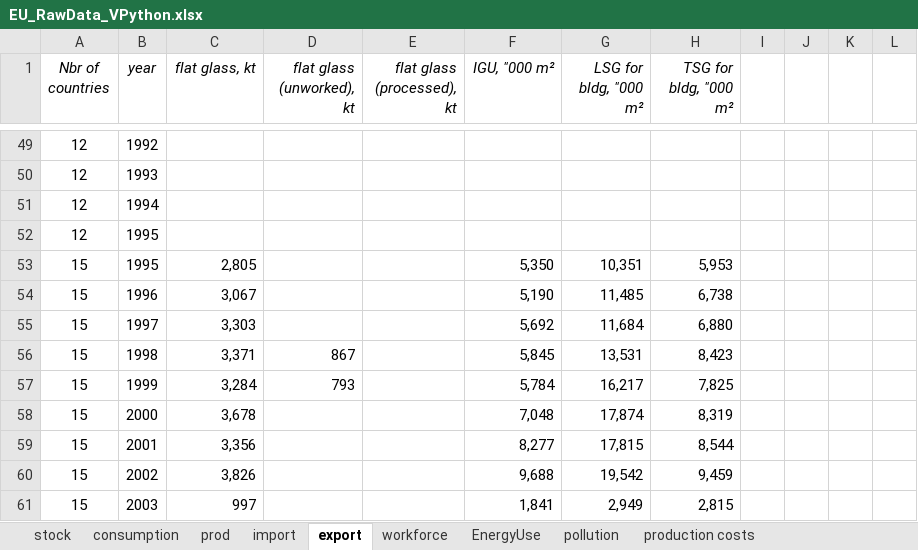
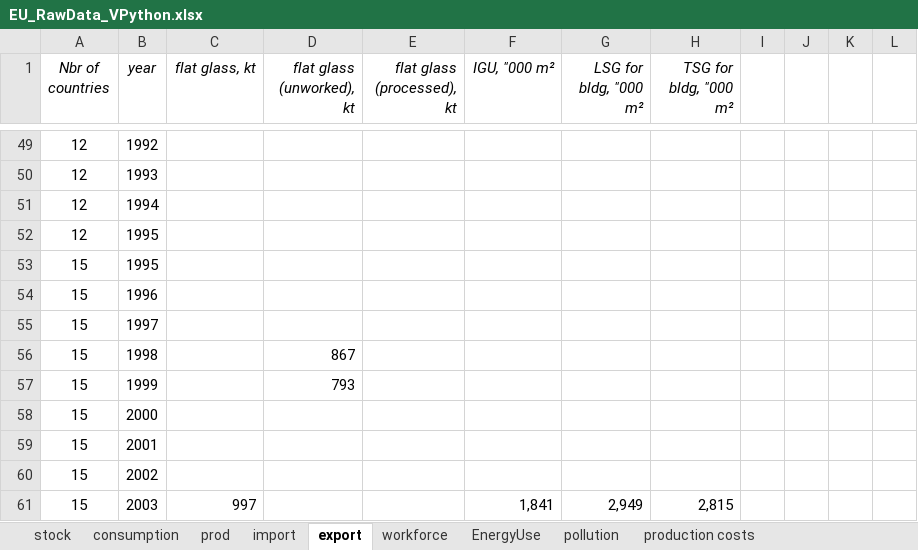
Before and after one commit to JeanSouv/01_MFA_GlassIndustry, an Excel workbook: RawData/EU_RawData_VPython.xlsx, sheet export, drawn as a sheet; only a part is shown, gaps mark what is left out; values as stored, in another font and other column widths than the file's, no borders; the diff covers the shown part only; the diff names each change by its address in the sheet, - before the commit and + after, or states it on an @@ line.

```diff
--- a/RawData/EU_RawData_VPython.xlsx (sheet export)
+++ b/RawData/EU_RawData_VPython.xlsx (sheet export)
-C53 (flat glass, kt): 2,805
+C53 (flat glass, kt): (empty)
-F53 (IGU, "000 m²): 5,350
+F53 (IGU, "000 m²): (empty)
-G53 (LSG for bldg, "000 m²): 10,351
+G53 (LSG for bldg, "000 m²): (empty)
-H53 (TSG for bldg, "000 m²): 5,953
+H53 (TSG for bldg, "000 m²): (empty)
-C54 (flat glass, kt): 3,067
+C54 (flat glass, kt): (empty)
-F54 (IGU, "000 m²): 5,190
+F54 (IGU, "000 m²): (empty)
-G54 (LSG for bldg, "000 m²): 11,485
+G54 (LSG for bldg, "000 m²): (empty)
-H54 (TSG for bldg, "000 m²): 6,738
+H54 (TSG for bldg, "000 m²): (empty)
-C55 (flat glass, kt): 3,303
+C55 (flat glass, kt): (empty)
-F55 (IGU, "000 m²): 5,692
+F55 (IGU, "000 m²): (empty)
-G55 (LSG for bldg, "000 m²): 11,684
+G55 (LSG for bldg, "000 m²): (empty)
-H55 (TSG for bldg, "000 m²): 6,880
+H55 (TSG for bldg, "000 m²): (empty)
-C56 (flat glass, kt): 3,371
+C56 (flat glass, kt): (empty)
-F56 (IGU, "000 m²): 5,845
+F56 (IGU, "000 m²): (empty)
-G56 (LSG for bldg, "000 m²): 13,531
+G56 (LSG for bldg, "000 m²): (empty)
-H56 (TSG for bldg, "000 m²): 8,423
+H56 (TSG for bldg, "000 m²): (empty)
-C57 (flat glass, kt): 3,284
+C57 (flat glass, kt): (empty)
-F57 (IGU, "000 m²): 5,784
+F57 (IGU, "000 m²): (empty)
-G57 (LSG for bldg, "000 m²): 16,217
+G57 (LSG for bldg, "000 m²): (empty)
-H57 (TSG for bldg, "000 m²): 7,825
+H57 (TSG for bldg, "000 m²): (empty)
-C58 (flat glass, kt): 3,678
+C58 (flat glass, kt): (empty)
-F58 (IGU, "000 m²): 7,048
+F58 (IGU, "000 m²): (empty)
-G58 (LSG for bldg, "000 m²): 17,874
+G58 (LSG for bldg, "000 m²): (empty)
-H58 (TSG for bldg, "000 m²): 8,319
+H58 (TSG for bldg, "000 m²): (empty)
-C59 (flat glass, kt): 3,356
+C59 (flat glass, kt): (empty)
-F59 (IGU, "000 m²): 8,277
+F59 (IGU, "000 m²): (empty)
-G59 (LSG for bldg, "000 m²): 17,815
+G59 (LSG for bldg, "000 m²): (empty)
-H59 (TSG for bldg, "000 m²): 8,544
+H59 (TSG for bldg, "000 m²): (empty)
-C60 (flat glass, kt): 3,826
+C60 (flat glass, kt): (empty)
-F60 (IGU, "000 m²): 9,688
+F60 (IGU, "000 m²): (empty)
-G60 (LSG for bldg, "000 m²): 19,542
+G60 (LSG for bldg, "000 m²): (empty)
-H60 (TSG for bldg, "000 m²): 9,459
+H60 (TSG for bldg, "000 m²): (empty)
```
Also changed, not shown: 18 edited cells elsewhere in this sheet, sheet import, sheet prod, RawData/BE_RawData_VPython.xlsx, RawData/FR_RawData_VPython.xlsx, 1 other file.
